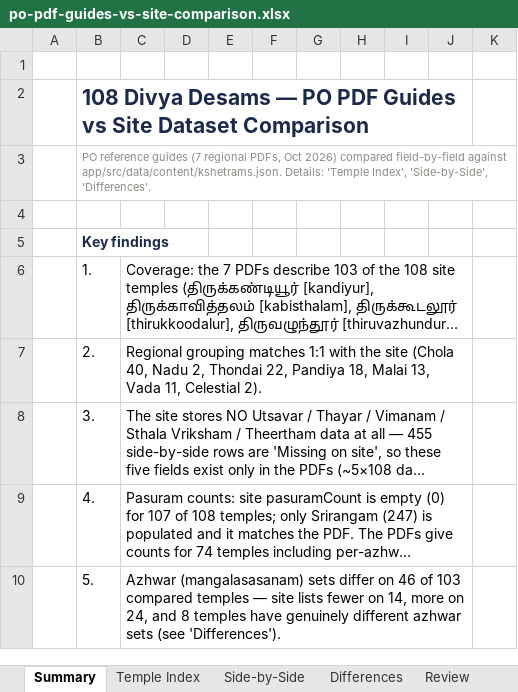
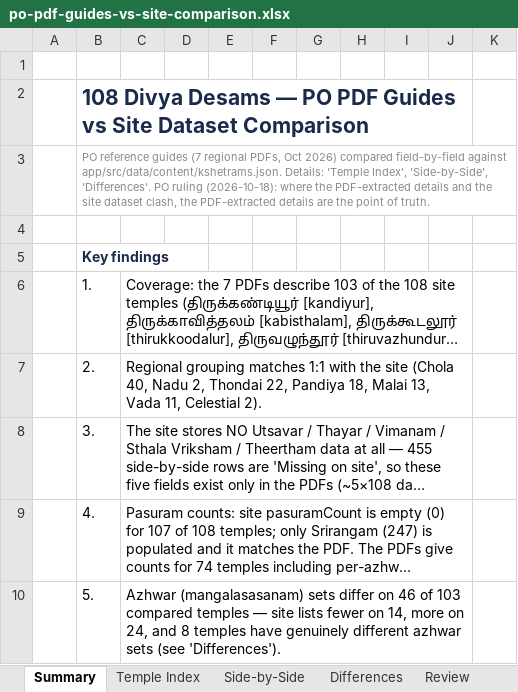
Before and after one commit to XdPkl/108Kshetra, an Excel workbook: docs/04-review/po-pdf-guides-vs-site-comparison.xlsx, sheet Summary, drawn as a sheet; only a part is shown; long unchanged cells end in …; values as stored, in another font and other column widths than the file's, no borders; the diff names each change by its address in the sheet, - before the commit and + after, or states it on an @@ line.

Commit message:
Workbook: PO ruling recorded in Summary (2026-10-18) — where the extracted PDF details and the site dataset clash, the extracted PDF details are the point of truth (follow-up to fe0e7e2; earlier edit was blocked by an Excel file lock)

```diff
--- a/docs/04-review/po-pdf-guides-vs-site-comparison.xlsx (sheet Summary)
+++ b/docs/04-review/po-pdf-guides-vs-site-comparison.xlsx (sheet Summary)
-B3: …'Side-by-Side', 'Differences'.
+B3: …'Side-by-Side', 'Differences'. PO ruling (2026-10-18): where the PDF-extracted details and the site dataset clash, the PDF-extracted details are the point of truth.
```
